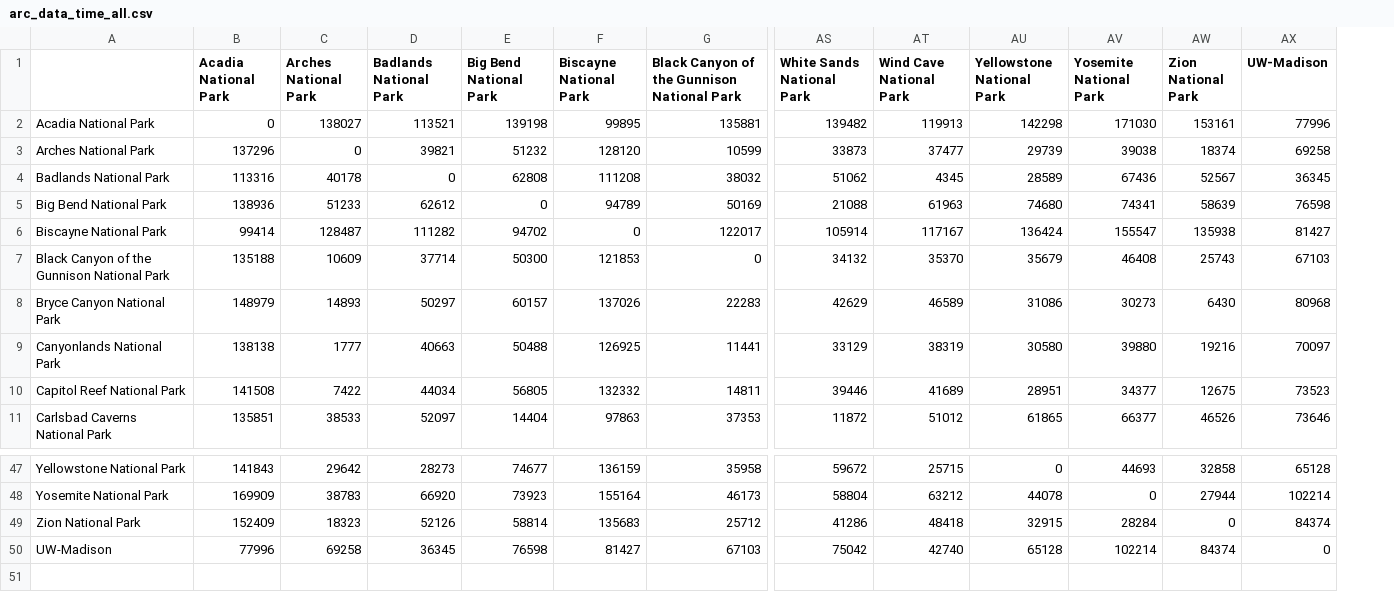
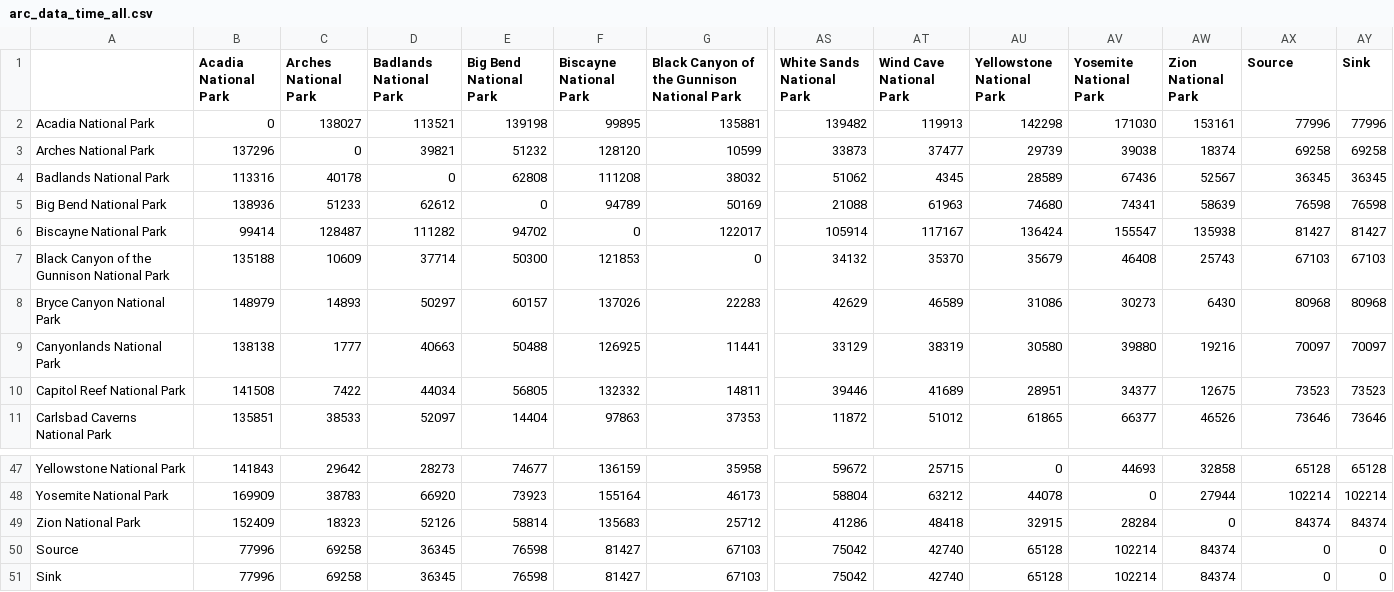
Before and after one commit to nandanv2702/isye-524-project-julia, a CSV file: arc_data_time_all.csv, drawn as a sheet; only a part is shown, gaps mark what is left out; addresses are those after the commit; rows hold the shown columns only; the diff names each change by its address in the sheet, - before the commit and + after, or states it on an @@ line.

Commit message:
updated data to source / sink

```diff
--- a/arc_data_time_all.csv
+++ b/arc_data_time_all.csv
+column AY (Sink), rows 2-11: 77996 | 69258 | 36345 | 76598 | 81427 | 67103 | 80968 | 70097 | 73523 | 73646; rows 47-49: 65128 | 102214 | 84374; row 51: 0
-AX1: UW-Madison
+AX1: Source
+row 50: Source | 77996 | 69258 | 36345 | 76598 | 81427 | 67103 | 75042 | 42740 | 65128 | 102214 | 84374 | 0 | 0
-A51: UW-Madison
+A51: Sink
```
Also changed, not shown: arc_data_dist_all.csv.
